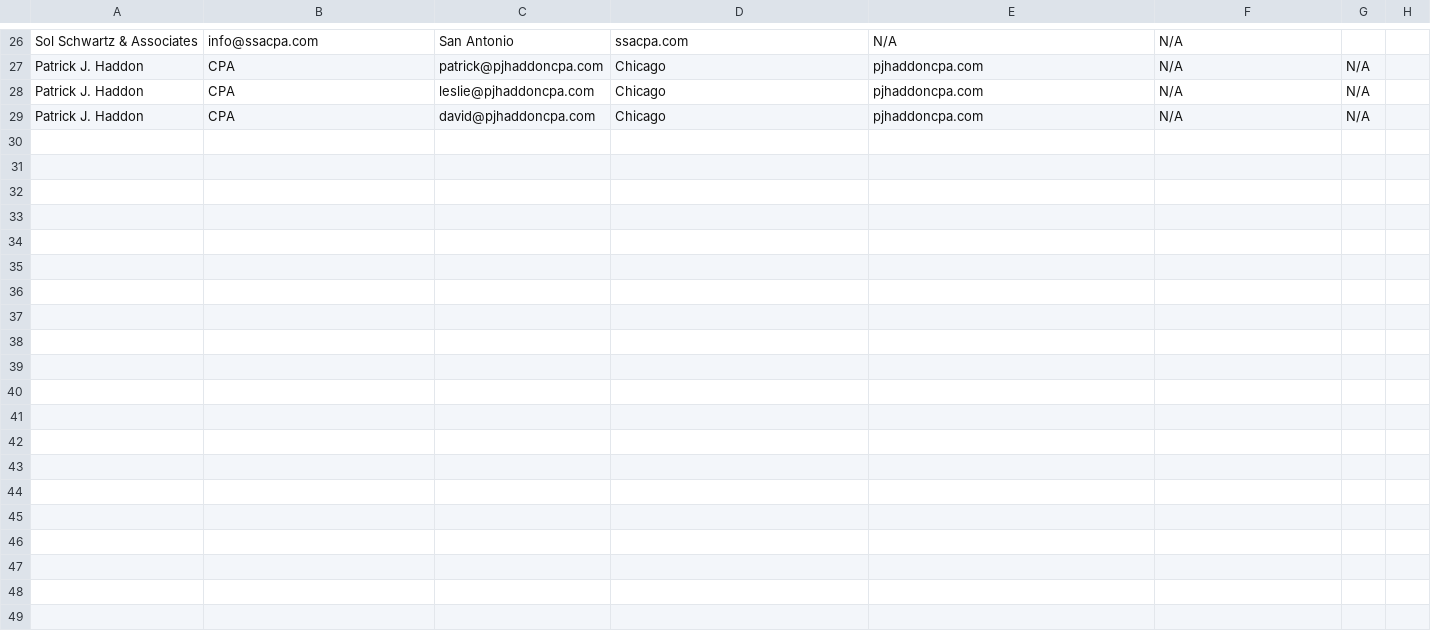
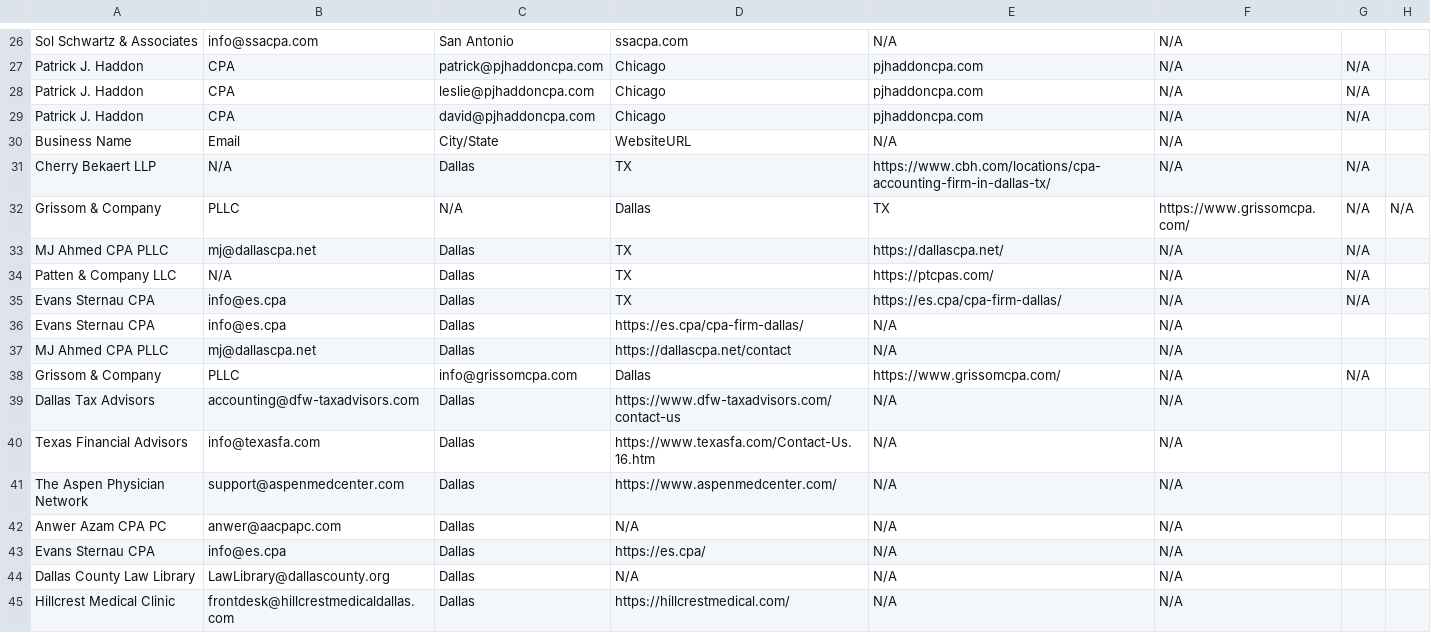
Before and after one commit to sakshamchrono/btc-alpha-lab, a CSV file: us_business_leads/us_doctors_browser.csv, drawn as a sheet; only a part is shown, gaps mark what is left out.

Commit message:
Add 5 leads scraped via web search

```diff
--- a/us_business_leads/us_doctors_browser.csv
+++ b/us_business_leads/us_doctors_browser.csv
@@ -29 +29,17 @@ Patrick J. Haddon, CPA,leslie@pjhaddoncpa.com,Chicago,pjhaddoncpa.com,N/A,N/A
 Patrick J. Haddon, CPA,david@pjhaddoncpa.com,Chicago,pjhaddoncpa.com,N/A,N/A
+Business Name,Email,City/State,WebsiteURL,N/A,N/A
+Cherry Bekaert LLP,N/A,Dallas, TX,https://www.cbh.com/locations/cpa-accounting-firm-in-dallas-tx/,N/A,N/A
+Grissom & Company, PLLC,N/A,Dallas, TX,https://www.grissomcpa.com/,N/A,N/A
+MJ Ahmed CPA PLLC,mj@dallascpa.net,Dallas, TX,https://dallascpa.net/,N/A,N/A
+Patten & Company LLC,N/A,Dallas, TX,https://ptcpas.com/,N/A,N/A
+Evans Sternau CPA,info@es.cpa,Dallas, TX,https://es.cpa/cpa-firm-dallas/,N/A,N/A
+Evans Sternau CPA,info@es.cpa,Dallas,https://es.cpa/cpa-firm-dallas/,N/A,N/A
+MJ Ahmed CPA PLLC,mj@dallascpa.net,Dallas,https://dallascpa.net/contact,N/A,N/A
+Grissom & Company, PLLC,info@grissomcpa.com,Dallas,https://www.grissomcpa.com/,N/A,N/A
+Dallas Tax Advisors,accounting@dfw-taxadvisors.com,Dallas,https://www.dfw-taxadvisors.com/contact-us,N/A,N/A
+Texas Financial Advisors,info@texasfa.com,Dallas,https://www.texasfa.com/Contact-Us.16.htm,N/A,N/A
+The Aspen Physician Network,support@aspenmedcenter.com,Dallas,https://www.aspenmedcenter.com/,N/A,N/A
+Anwer Azam CPA PC,anwer@aacpapc.com,Dallas,N/A,N/A,N/A
+Evans Sternau CPA,info@es.cpa,Dallas,https://es.cpa/,N/A,N/A
+Dallas County Law Library,LawLibrary@dallascounty.org,Dallas,N/A,N/A,N/A
+Hillcrest Medical Clinic,frontdesk@hillcrestmedicaldallas.com,Dallas,https://hillcrestmedical.com/,N/A,N/A
```
Also changed, not shown: 19 other files.
